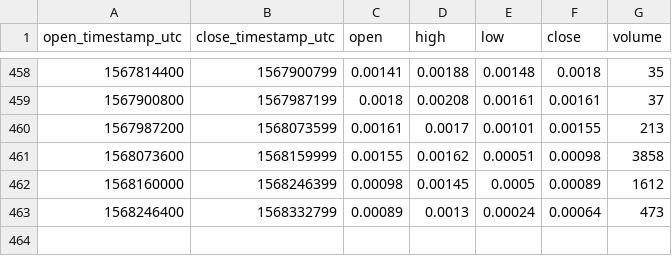
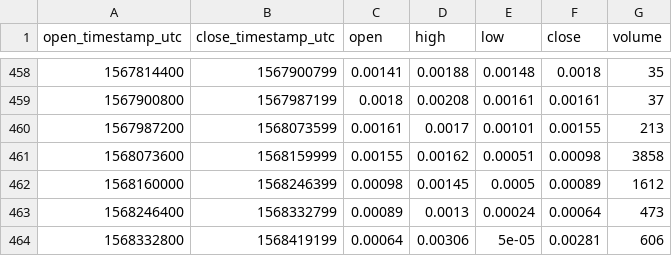
Before and after one commit to cryptobigbro/bitmex-XBT7D_U105, a CSV file: bitmex-XBT7D_U105-1d.csv, drawn as a sheet; only a part is shown, gaps mark what is left out; the diff names each change by its address in the sheet, - before the commit and + after, or states it on an @@ line.

```diff
--- a/bitmex-XBT7D_U105-1d.csv
+++ b/bitmex-XBT7D_U105-1d.csv
+row 464: 1568332800 | 1568419199 | 0.00064 | 0.00306 | 5e-05 | 0.00281 | 606
```
Also changed, not shown: bitmex-XBT7D_U105-1h.csv.
